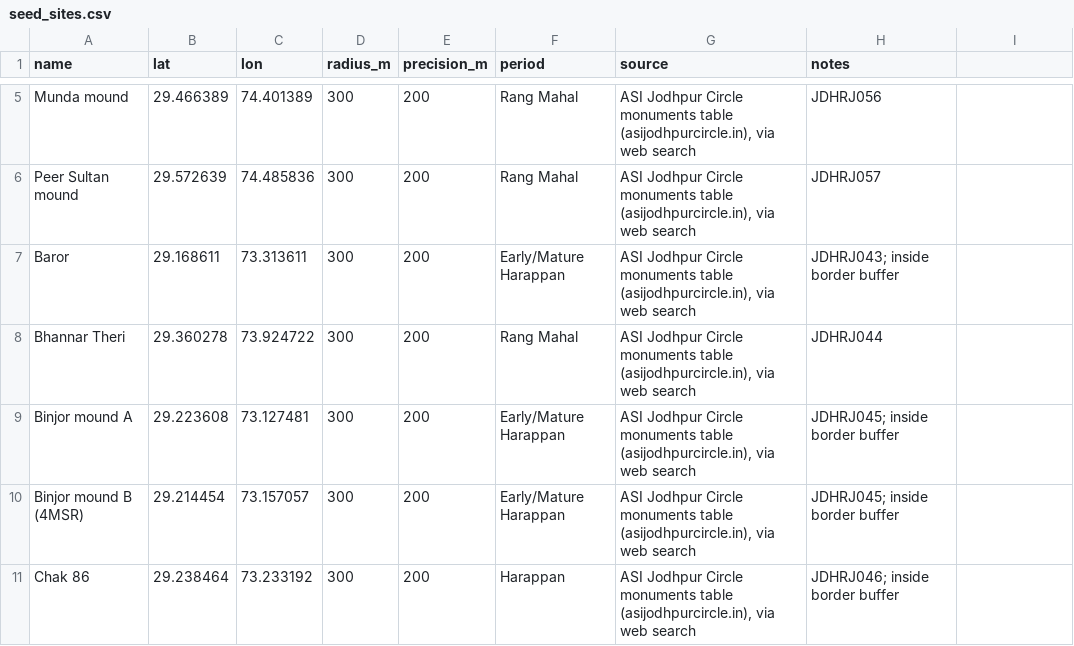
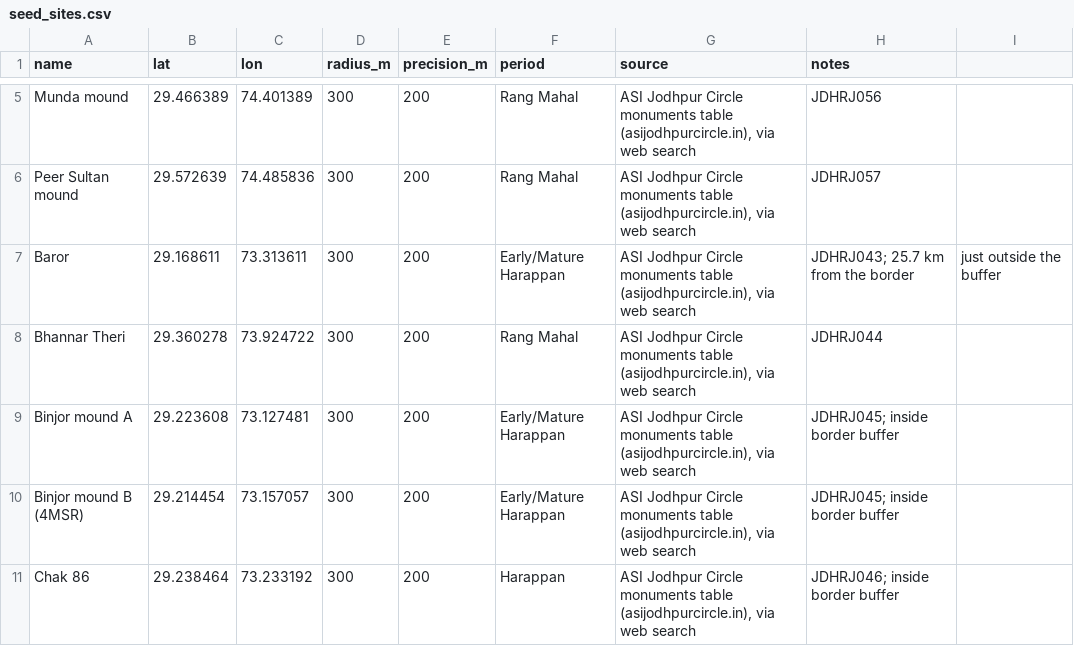
Before and after one commit to Sanyam-Jain1/archaelogical-discoveries, a CSV file: data/known_sites/seed_sites.csv, drawn as a sheet; only a part is shown, gaps mark what is left out.

```diff
--- a/data/known_sites/seed_sites.csv
+++ b/data/known_sites/seed_sites.csv
@@ -6,3 +6,3 @@ Munda mound,29.466389,74.401389,300,200,Rang Mahal,"ASI Jodhpur Circle monuments
 Peer Sultan mound,29.572639,74.485836,300,200,Rang Mahal,"ASI Jodhpur Circle monuments table (asijodhpurcircle.in), via web search",JDHRJ057
-Baror,29.168611,73.313611,300,200,Early/Mature Harappan,"ASI Jodhpur Circle monuments table (asijodhpurcircle.in), via web search",JDHRJ043; inside border buffer
+Baror,29.168611,73.313611,300,200,Early/Mature Harappan,"ASI Jodhpur Circle monuments table (asijodhpurcircle.in), via web search",JDHRJ043; 25.7 km from the border, just outside the buffer
 Bhannar Theri,29.360278,73.924722,300,200,Rang Mahal,"ASI Jodhpur Circle monuments table (asijodhpurcircle.in), via web search",JDHRJ044
```
Also changed, not shown: 1 other file.
